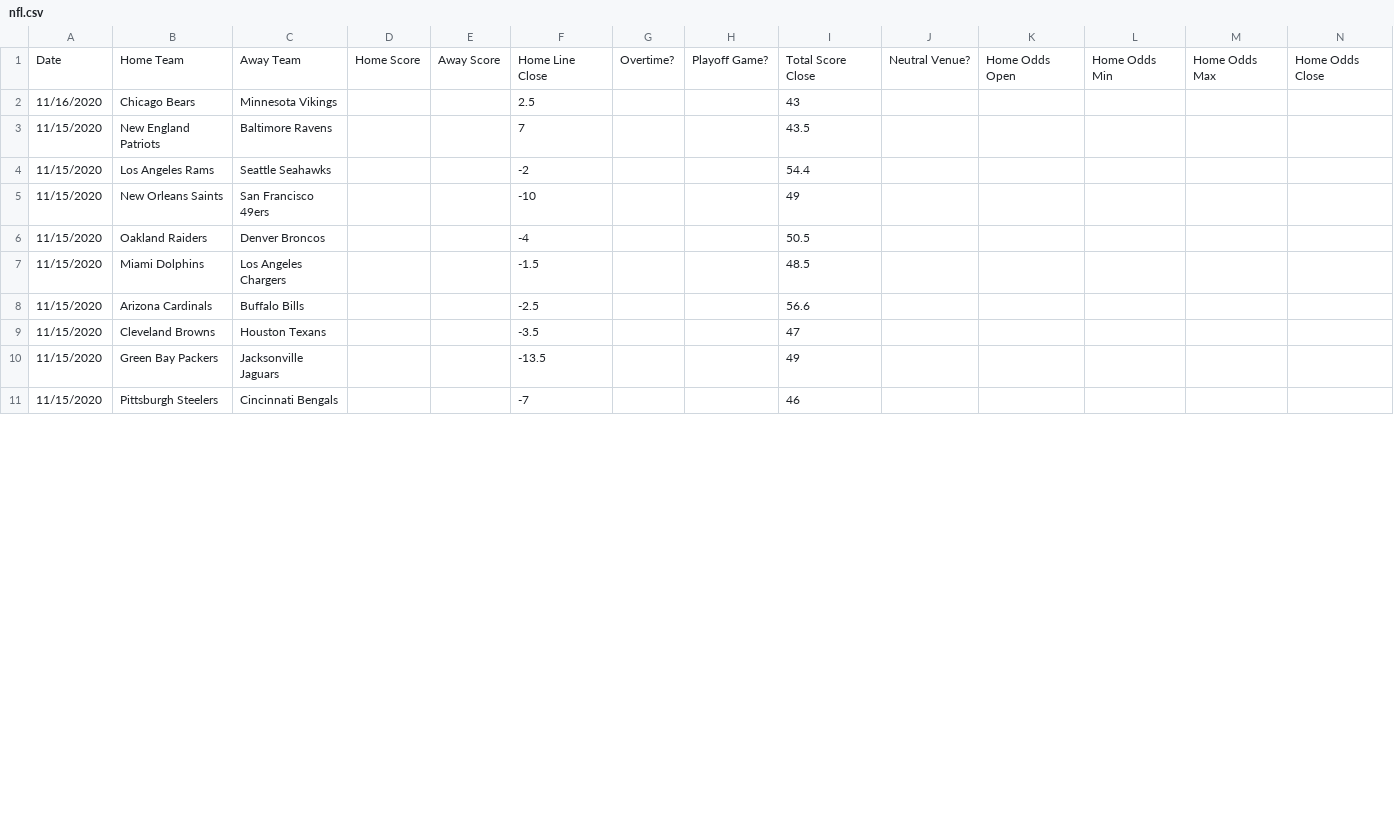
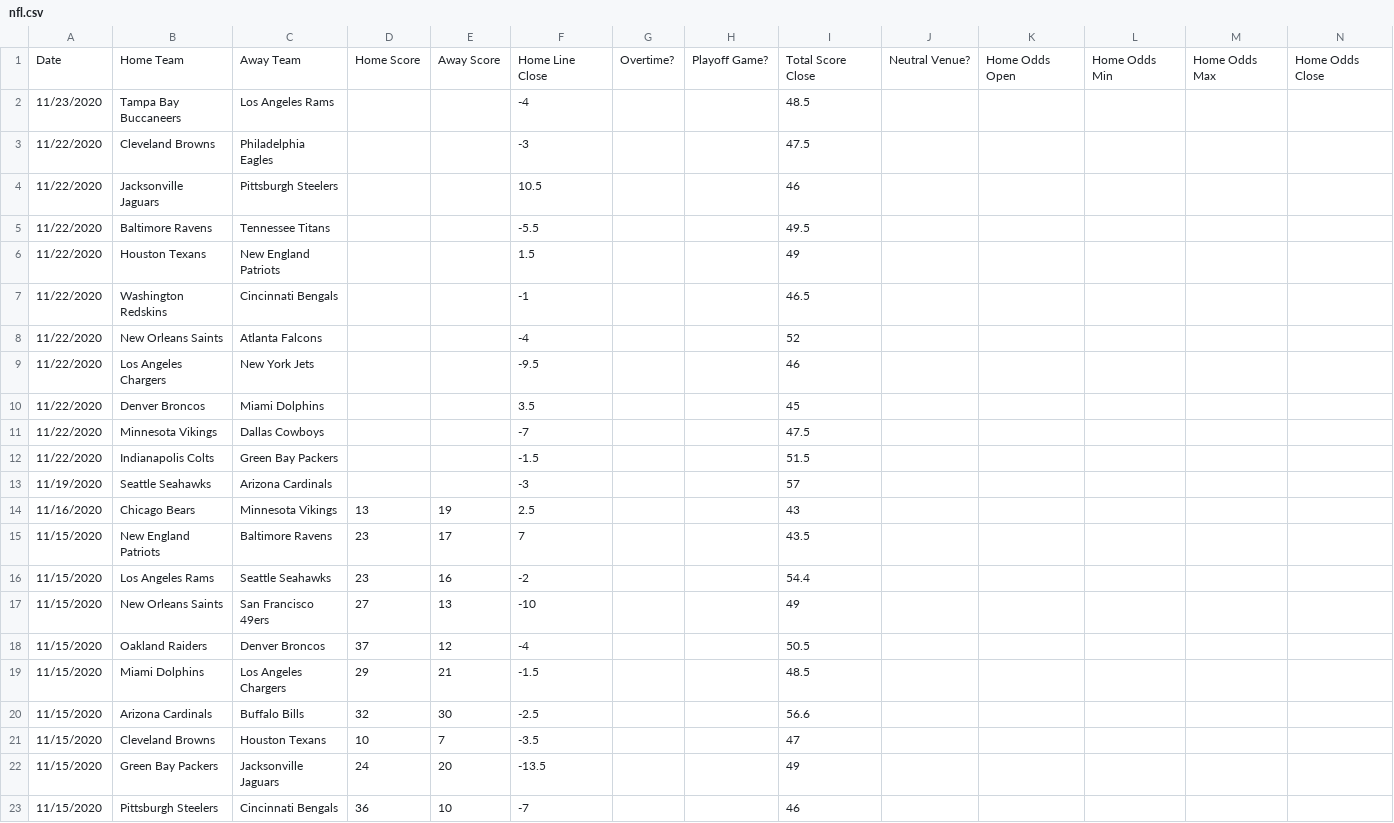
Before and after one commit to JoshKimmelman/Minesweeper, a CSV file: nfl.csv, drawn as a sheet; only a part is shown; addresses are those after the commit; rows hold the shown columns only; the diff covers the shown part only; the diff names each change by its address in the sheet, - before the commit and + after, or states it on an @@ line.

```diff
--- a/nfl.csv
+++ b/nfl.csv
+row 2: 11/23/2020 | Tampa Bay Buccaneers | Los Angeles Rams |  |  | -4 |  |  | 48.5
+row 3: 11/22/2020 | Cleveland Browns | Philadelphia Eagles |  |  | -3 |  |  | 47.5
+row 4: 11/22/2020 | Jacksonville Jaguars | Pittsburgh Steelers |  |  | 10.5 |  |  | 46
+row 5: 11/22/2020 | Baltimore Ravens | Tennessee Titans |  |  | -5.5 |  |  | 49.5
+row 6: 11/22/2020 | Houston Texans | New England Patriots |  |  | 1.5 |  |  | 49
+row 7: 11/22/2020 | Washington Redskins | Cincinnati Bengals |  |  | -1 |  |  | 46.5
+row 8: 11/22/2020 | New Orleans Saints | Atlanta Falcons |  |  | -4 |  |  | 52
+row 9: 11/22/2020 | Los Angeles Chargers | New York Jets |  |  | -9.5 |  |  | 46
+row 10: 11/22/2020 | Denver Broncos | Miami Dolphins |  |  | 3.5 |  |  | 45
+row 11: 11/22/2020 | Minnesota Vikings | Dallas Cowboys |  |  | -7 |  |  | 47.5
+row 12: 11/22/2020 | Indianapolis Colts | Green Bay Packers |  |  | -1.5 |  |  | 51.5
+row 13: 11/19/2020 | Seattle Seahawks | Arizona Cardinals |  |  | -3 |  |  | 57
-D14: (empty)
+D14: 13
-E14: (empty)
+E14: 19
-D15:D16: (empty)
+D15:D16: 23
-E15: (empty)
+E15: 17
-E16: (empty)
+E16: 16
-D17: (empty)
+D17: 27
-E17: (empty)
+E17: 13
-D18: (empty)
+D18: 37
-E18: (empty)
+E18: 12
-D19: (empty)
+D19: 29
-E19: (empty)
+E19: 21
-D20: (empty)
+D20: 32
-E20: (empty)
+E20: 30
-D21: (empty)
+D21: 10
-E21: (empty)
+E21: 7
-D22: (empty)
+D22: 24
-E22: (empty)
+E22: 20
-D23: (empty)
+D23: 36
-E23: (empty)
+E23: 10
```
Also changed, not shown: 6 edited cells elsewhere in this file, 1 other file.
